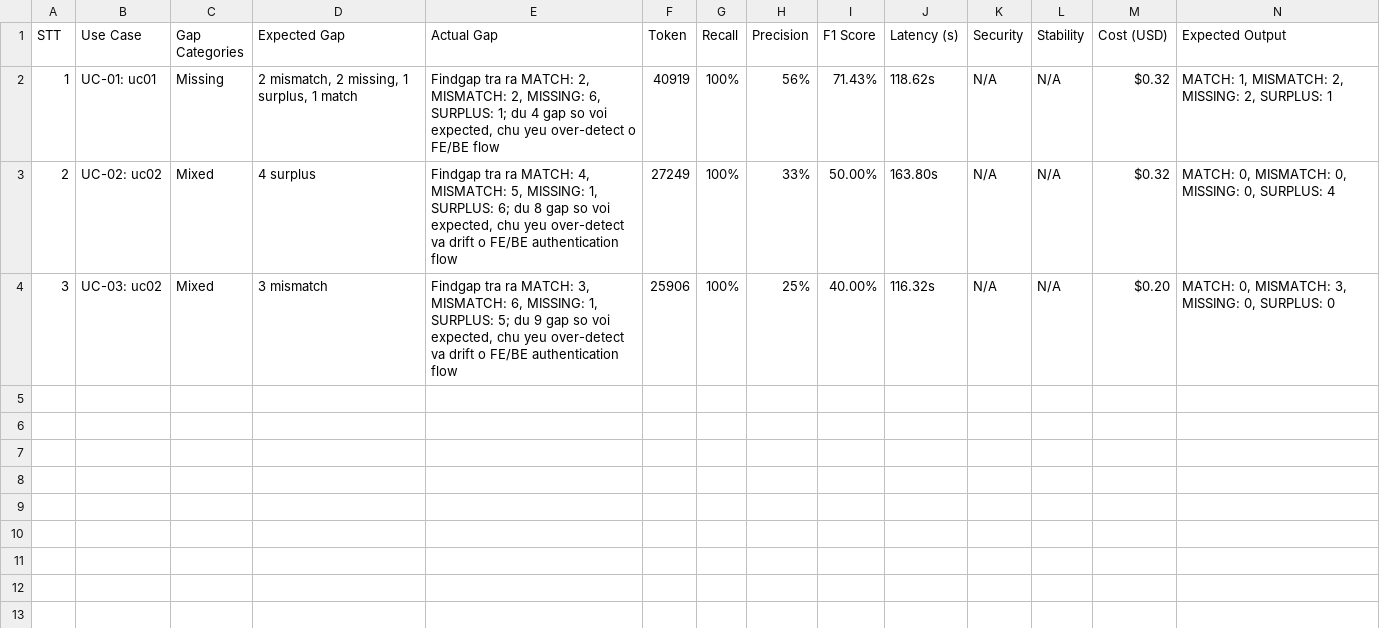
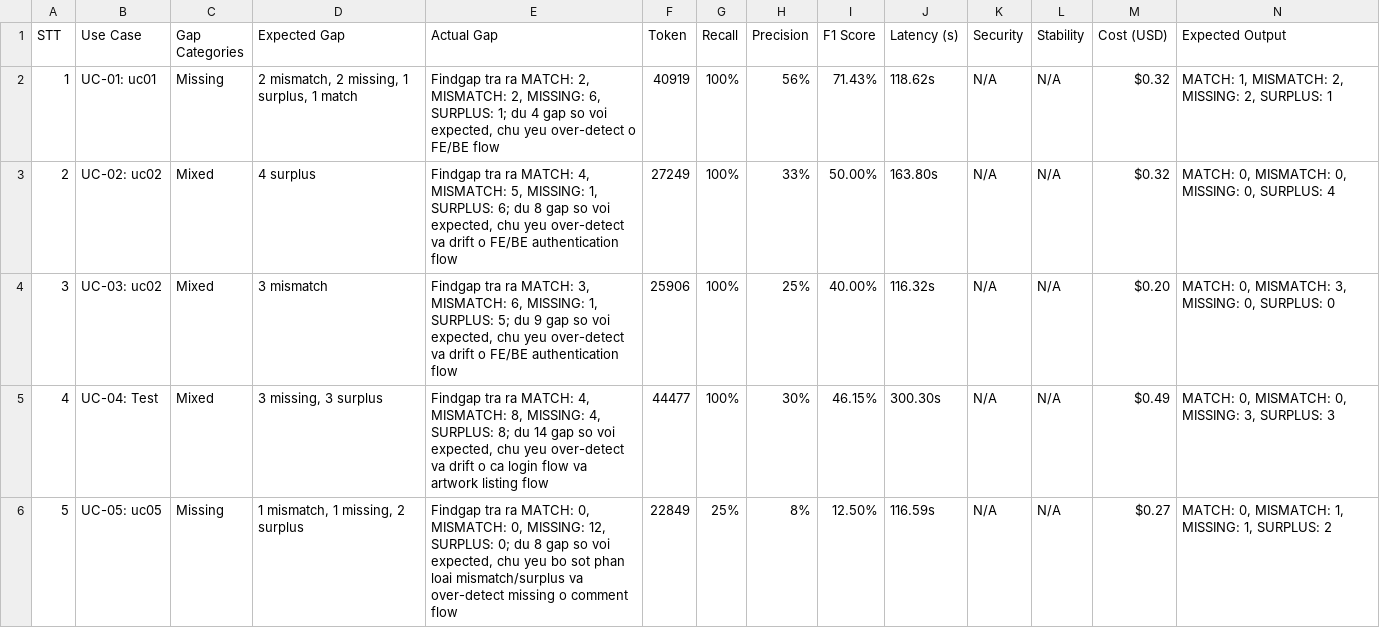
Before and after one commit to Ann4530/Artix, a CSV file: test_findgap_result_artix_utf8.csv, drawn as a sheet; only a part is shown; rows hold the shown columns only; the diff names each change by its address in the sheet, - before the commit and + after, or states it on an @@ line.

```diff
--- a/test_findgap_result_artix_utf8.csv
+++ b/test_findgap_result_artix_utf8.csv
+row 5: 4 | UC-04: Test | Mixed | 3 missing, 3 surplus | Findgap tra ra MATCH: 4, MISMATCH: 8, MISSING: 4, SURPLUS: 8; du 14 gap so voi expected, chu yeu over-detect va drift o ca login flow va artwork listing flow | 44477 | 100% | 30% | 46.15% | 300.30s | N/A | N/A | $0.49 | MATCH: 0, MISMATCH: 0, MISSING: 3, SURPLUS: 3
+row 6: 5 | UC-05: uc05 | Missing | 1 mismatch, 1 missing, 2 surplus | Findgap tra ra MATCH: 0, MISMATCH: 0, MISSING: 12, SURPLUS: 0; du 8 gap so voi expected, chu yeu bo sot phan loai mismatch/surplus va over-detect missing o comment flow | 22849 | 25% | 8% | 12.50% | 116.59s | N/A | N/A | $0.27 | MATCH: 0, MISMATCH: 1, MISSING: 1, SURPLUS: 2
```
Also changed, not shown: 2 other files.
